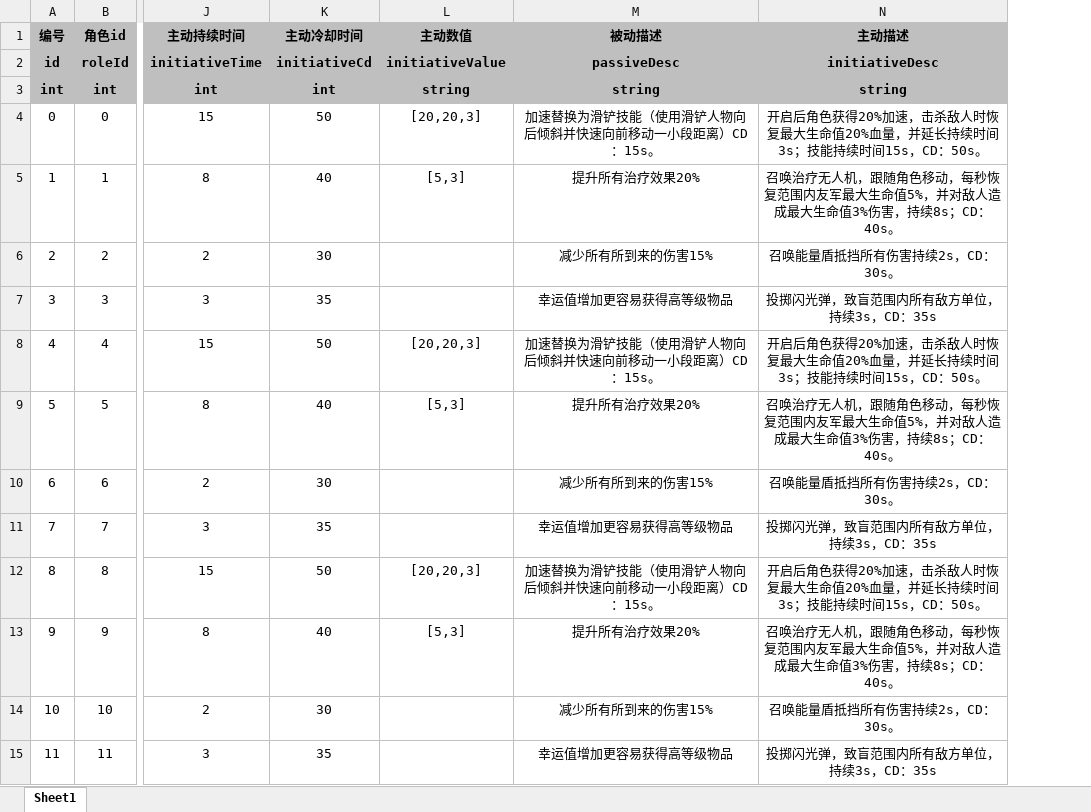
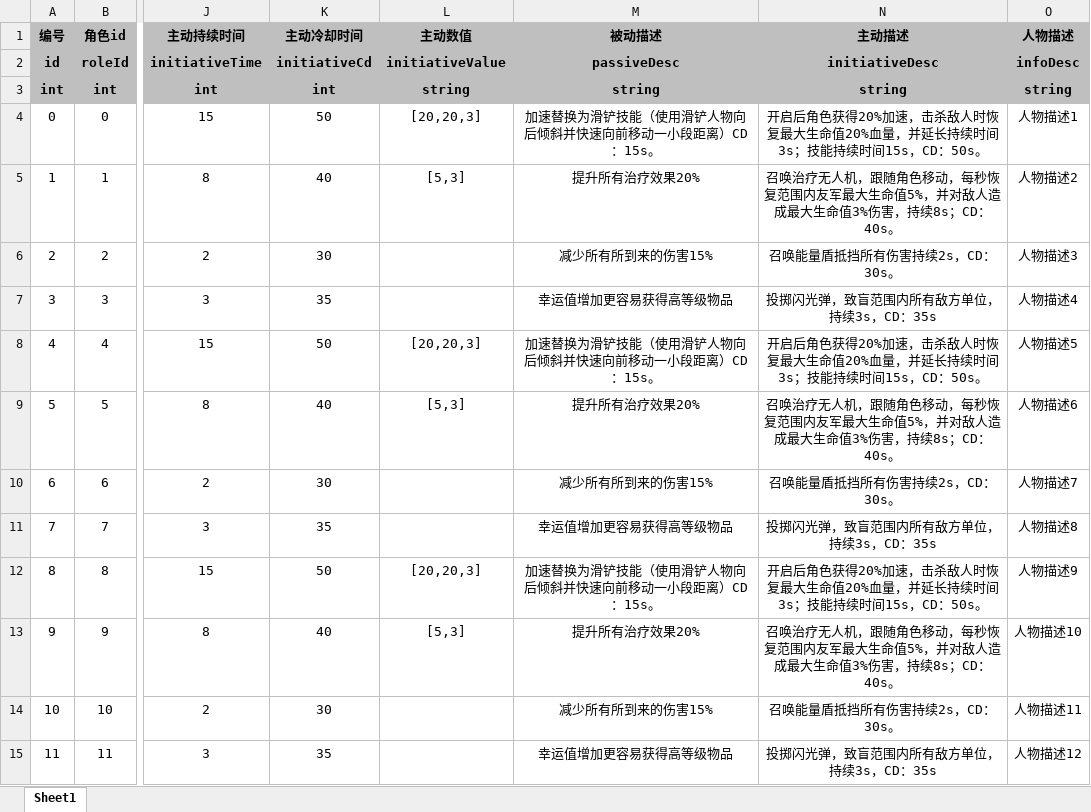
Before and after one commit to UNANSWANG/escape, an Excel workbook: excel/role.xlsx, sheet Sheet1, drawn as a sheet; only a part is shown, gaps mark what is left out; values as stored, in another font and other column widths than the file's, no borders; the diff names each change by its address in the sheet, - before the commit and + after, or states it on an @@ line.

```diff
--- a/excel/role.xlsx (sheet Sheet1)
+++ b/excel/role.xlsx (sheet Sheet1)
+column O (人物描述), rows 2-15: infoDesc | string | 人物描述1 | 人物描述2 | 人物描述3 | 人物描述4 | 人物描述5 | 人物描述6 | 人物描述7 | 人物描述8 | 人物描述9 | 人物描述10 | 人物描述11 | 人物描述12
```
Also changed, not shown: 5 other files.
